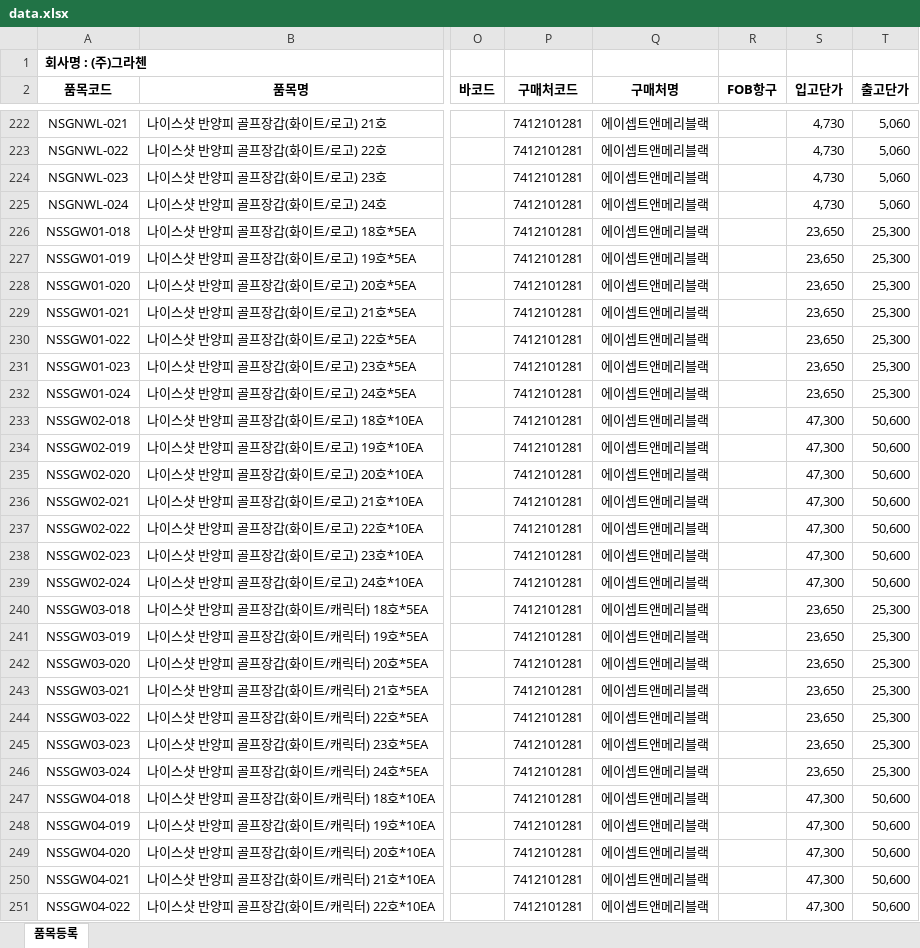
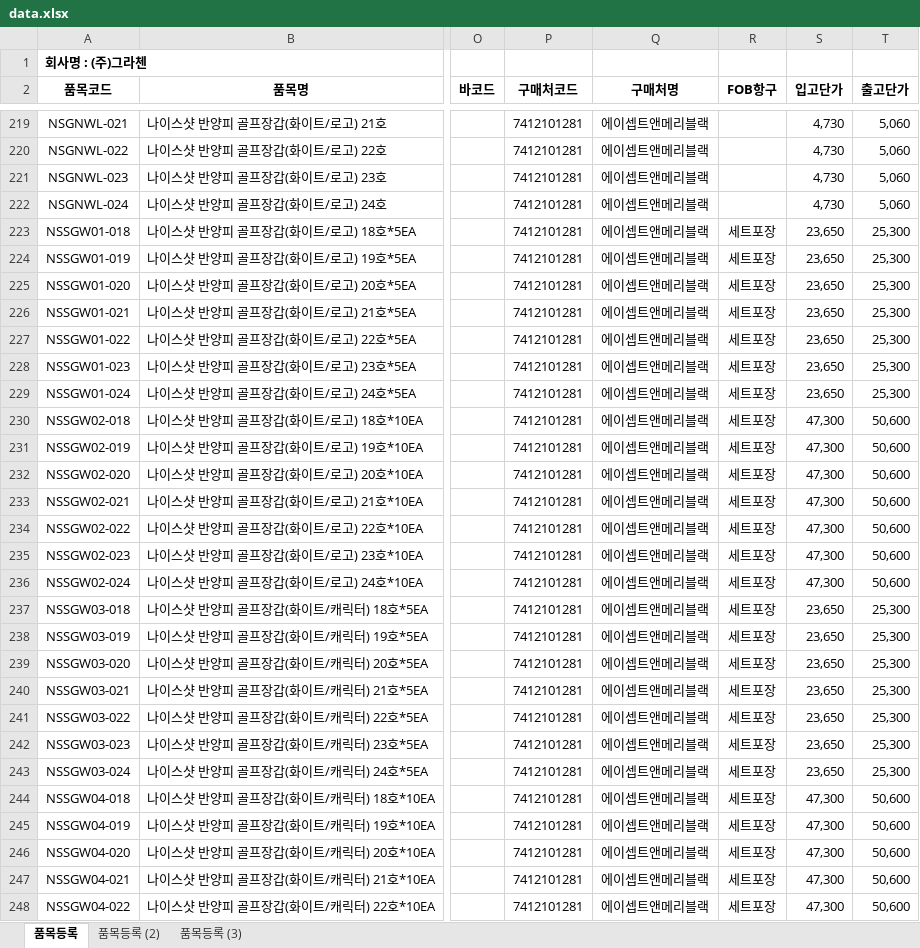
Before and after one commit to ibzandorcas/price-calc, an Excel workbook: data.xlsx, sheet 품목등록, drawn as a sheet; only a part is shown, gaps mark what is left out; values as stored, in another font and other column widths than the file's, no borders; addresses are those after the commit; the diff covers the shown part only; the diff names each change by its address in the sheet, - before the commit and + after, or states it on an @@ line.

```diff
--- a/data.xlsx (sheet 품목등록)
+++ b/data.xlsx (sheet 품목등록)
+sheet tab: 품목등록 (2)
+sheet tab: 품목등록 (3)
-R223:R248 (FOB항구): (empty)
+R223:R248 (FOB항구): 세트포장
```
Also changed, not shown: 3 removed rows and 59 edited cells elsewhere in this sheet.
